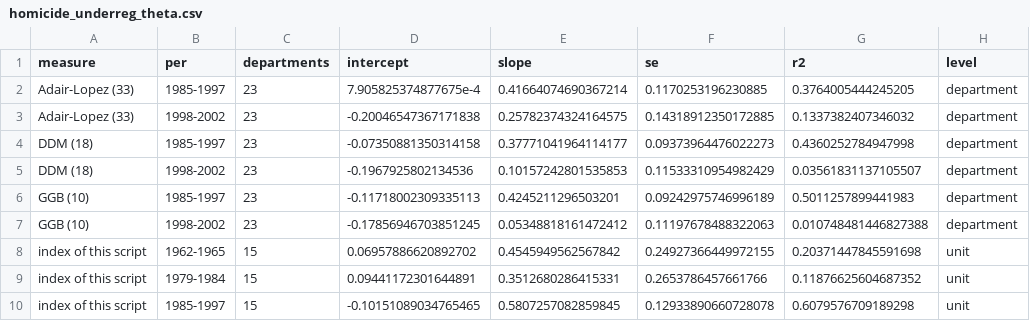
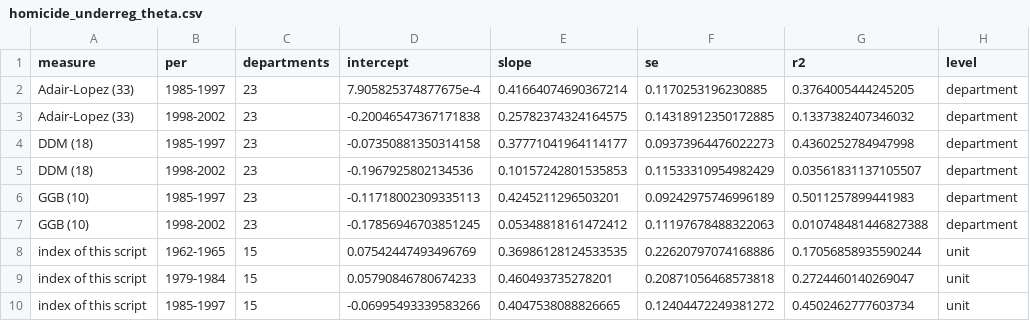
Before and after one commit to kikeacosta/colombia_homicidios, a CSV file: output/tables/homicide_underreg_theta.csv, drawn as a sheet.

```diff
--- a/output/tables/homicide_underreg_theta.csv
+++ b/output/tables/homicide_underreg_theta.csv
@@ -7,4 +7,4 @@ GGB (10),1985-1997,23,-0.11718002309335113,0.4245211296503201,0.0924297574699618
 GGB (10),1998-2002,23,-0.17856946703851245,0.05348818161472412,0.11197678488322063,0.010748481446827388,department
-index of this script,1962-1965,15,0.06957886620892702,0.4545949562567842,0.24927366449972155,0.20371447845591698,unit
-index of this script,1979-1984,15,0.09441172301644891,0.3512680286415331,0.2653786457661766,0.11876625604687352,unit
-index of this script,1985-1997,15,-0.10151089034765465,0.5807257082859845,0.12933890660728078,0.6079576709189298,unit
+index of this script,1962-1965,15,0.07542447493496769,0.36986128124533535,0.22620797074168886,0.17056858935590244,unit
+index of this script,1979-1984,15,0.05790846780674233,0.460493735278201,0.20871056468573818,0.2724460140269047,unit
+index of this script,1985-1997,15,-0.06995493339583266,0.4047538088826665,0.12404472249381272,0.4502462777603734,unit
```
Also changed, not shown: output/tables/homicide_total_dept_1950-2019.csv, output/tables/homicide_total_national_1950-2019.csv, 5 other files.
